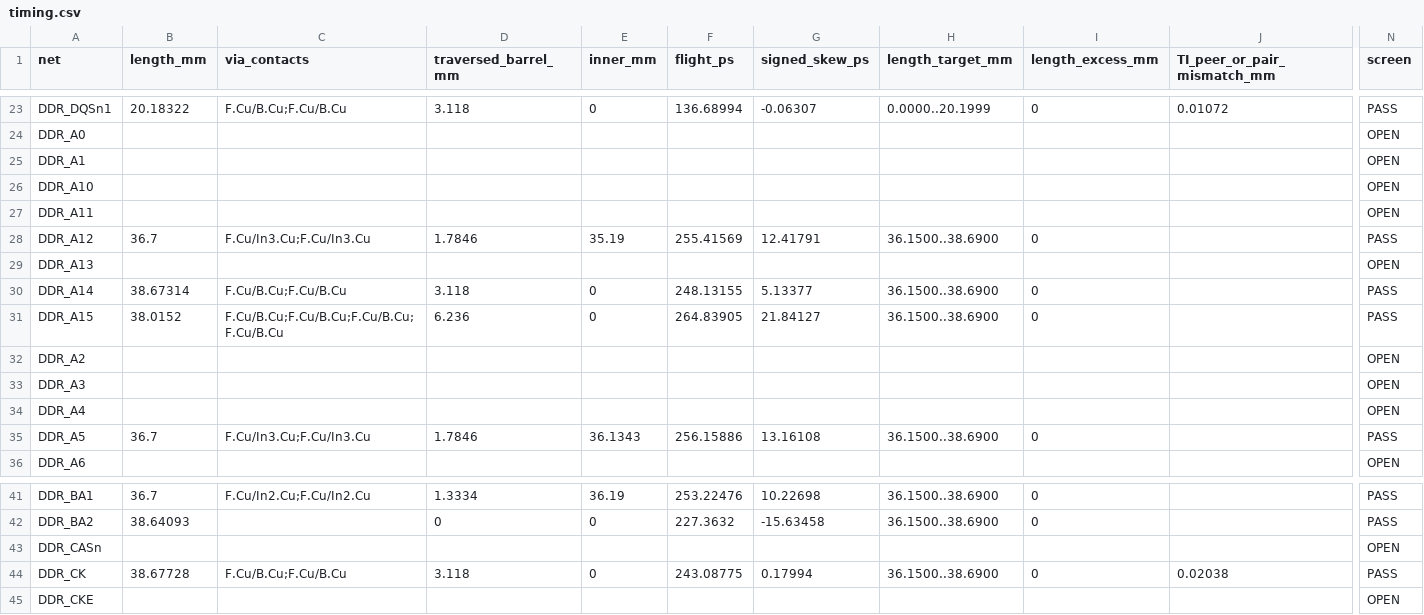
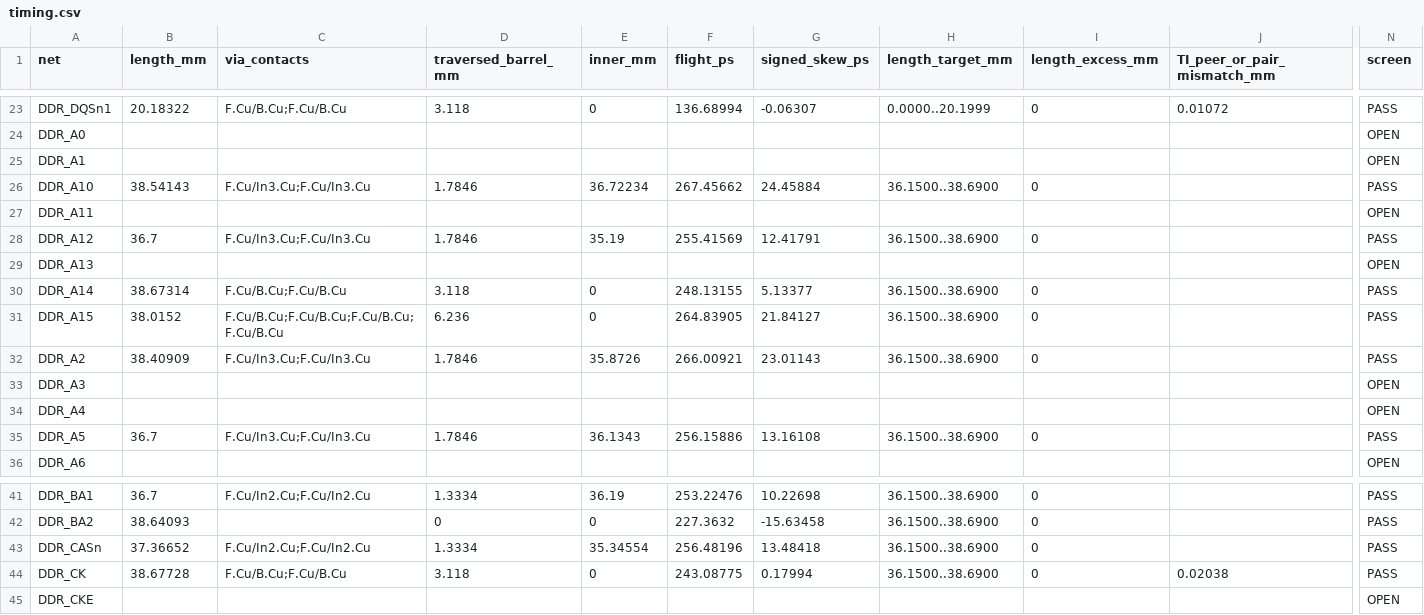
Before and after one commit to Abse2001/pixel-dash, a CSV file: module/timing.csv, drawn as a sheet; only a part is shown, gaps mark what is left out; the diff names each change by its address in the sheet, - before the commit and + after, or states it on an @@ line.

```diff
--- a/module/timing.csv
+++ b/module/timing.csv
-B26 (length_mm): (empty)
+B26 (length_mm): 38.54143
-C26 (via_contacts): (empty)
+C26 (via_contacts): F.Cu/In3.Cu;F.Cu/In3.Cu
-D26 (traversed_barrel_mm): (empty)
+D26 (traversed_barrel_mm): 1.7846
-E26 (inner_mm): (empty)
+E26 (inner_mm): 36.72234
-F26 (flight_ps): (empty)
+F26 (flight_ps): 267.45662
-G26 (signed_skew_ps): (empty)
+G26 (signed_skew_ps): 24.45884
-H26 (length_target_mm): (empty)
+H26 (length_target_mm): 36.1500..38.6900
-I26 (length_excess_mm): (empty)
+I26 (length_excess_mm): 0
-N26 (screen): OPEN
+N26 (screen): PASS
-B32 (length_mm): (empty)
+B32 (length_mm): 38.40909
-C32 (via_contacts): (empty)
+C32 (via_contacts): F.Cu/In3.Cu;F.Cu/In3.Cu
-D32 (traversed_barrel_mm): (empty)
+D32 (traversed_barrel_mm): 1.7846
-E32 (inner_mm): (empty)
+E32 (inner_mm): 35.8726
-F32 (flight_ps): (empty)
+F32 (flight_ps): 266.00921
-G32 (signed_skew_ps): (empty)
+G32 (signed_skew_ps): 23.01143
-H32 (length_target_mm): (empty)
+H32 (length_target_mm): 36.1500..38.6900
-I32 (length_excess_mm): (empty)
+I32 (length_excess_mm): 0
-N32 (screen): OPEN
+N32 (screen): PASS
-B43 (length_mm): (empty)
+B43 (length_mm): 37.36652
-C43 (via_contacts): (empty)
+C43 (via_contacts): F.Cu/In2.Cu;F.Cu/In2.Cu
-D43 (traversed_barrel_mm): (empty)
+D43 (traversed_barrel_mm): 1.3334
-E43 (inner_mm): (empty)
+E43 (inner_mm): 35.34554
-F43 (flight_ps): (empty)
+F43 (flight_ps): 256.48196
-G43 (signed_skew_ps): (empty)
+G43 (signed_skew_ps): 13.48418
-H43 (length_target_mm): (empty)
+H43 (length_target_mm): 36.1500..38.6900
-I43 (length_excess_mm): (empty)
+I43 (length_excess_mm): 0
-N43 (screen): OPEN
+N43 (screen): PASS
```
Also changed, not shown: module/via-map.csv, 5 other files.
